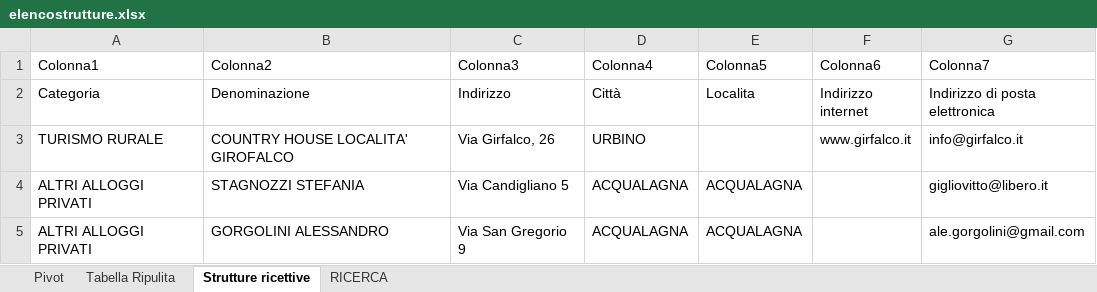
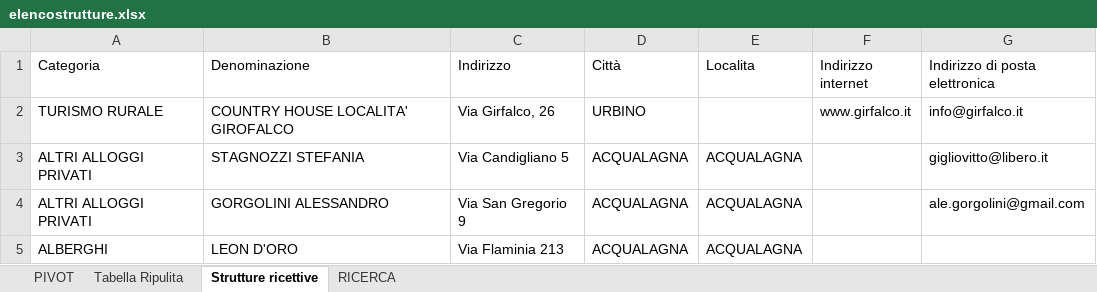
Before and after one commit to TienTelopette/Esercizi-Excel, an Excel workbook: M2-4-3/elencostrutture.xlsx, sheet Strutture ricettive, drawn as a sheet; only a part is shown; the shorter side is filled out with more unchanged rows; values as stored, in another font and other column widths than the file's, no borders; table styles not drawn; the diff names each change by its address in the sheet, - before the commit and + after, or states it on an @@ line.

```diff
--- a/M2-4-3/elencostrutture.xlsx (sheet Strutture ricettive)
+++ b/M2-4-3/elencostrutture.xlsx (sheet Strutture ricettive)
-sheet tab: Pivot
+sheet tab: PIVOT
-row 1: Colonna1 | Colonna2 | Colonna3 | Colonna4 | Colonna5 | Colonna6 | Colonna7
```
Also changed, not shown: sheet Tabella Ripulita, sheet RICERCA, charts or pictures, 3 other files.
